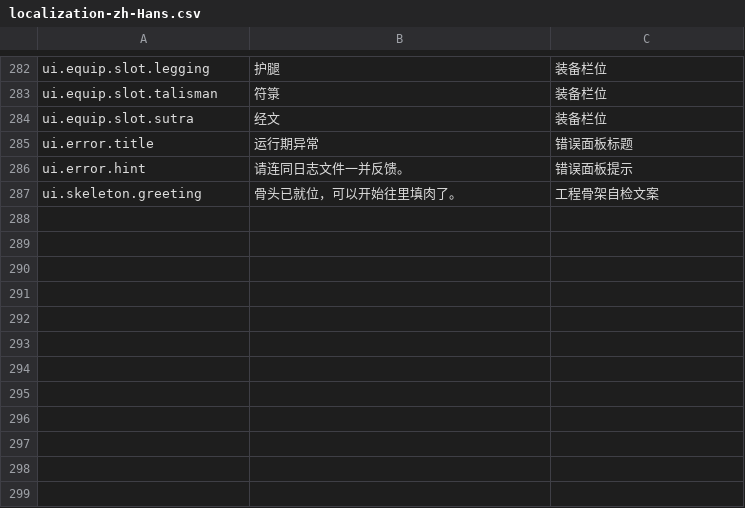
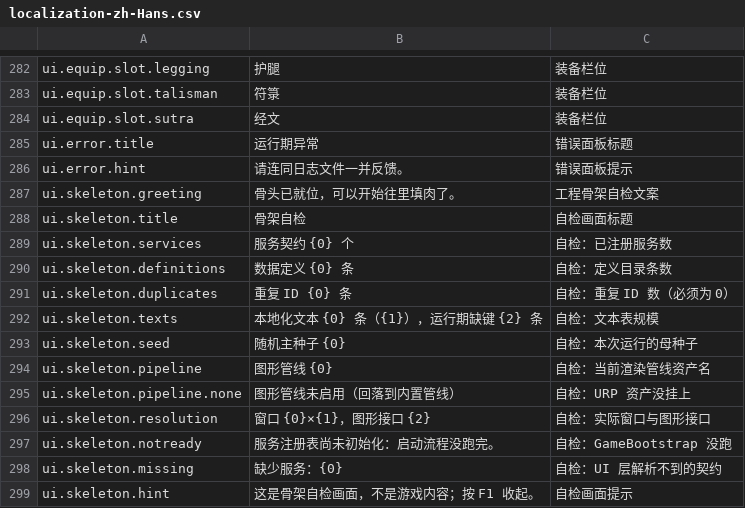
Before and after one commit to ziggses/samsara-west, a CSV file: Assets/_Project/Localization/Tables/localization-zh-Hans.csv, drawn as a sheet; only a part is shown, gaps mark what is left out; the diff names each change by its address in the sheet, - before the commit and + after, or states it on an @@ line.

Commit message:
feat: 骨架自检画面 + ErrorOverlay 自挂 + 启动屏文案键
- SkeletonSelfCheck / SkeletonSelfCheckReport：内容全部在运行期由代码生成（不产出预制体与场景资产），
  只读不写全局状态；服务缺席时如实报告缺失、文案退化为显示键名，不抛异常也不静默降级
- SkeletonBootScreen：骨架期启动屏（F1 收起）。骨架期工程跑起来就是一块纯黑，
  「一切正常」与「一启动就挂了」在屏幕上一模一样，这个画面存在的唯一理由就是把这两件事分开
- ErrorOverlay 自挂：RuntimeInitializeOnLoadMethod + SceneManager.sceneLoaded 幂等地补齐实例与
  GameLog sink。原来靠场景接线带起来，接线漏挂时它恰好不会出现，而那一刻正是最需要看到错误的时候；
  另修「实例还在但 sink 被 GameLog.Reset 清掉」导致面板画不出东西的情况。发布版不创建
- 本地化新增 12 条启动屏文本键（CSV / LocalizationTable / LocalizationKeys.g.cs），
  ImportManifest 随之重新生成
- PlayMode 新增 ErrorOverlayInstallTests、SkeletonBootScreenTests

```diff
--- a/Assets/_Project/Localization/Tables/localization-zh-Hans.csv
+++ b/Assets/_Project/Localization/Tables/localization-zh-Hans.csv
+row 288: ui.skeleton.title | 骨架自检 | 自检画面标题
+row 289: ui.skeleton.services | 服务契约 {0} 个 | 自检：已注册服务数
+row 290: ui.skeleton.definitions | 数据定义 {0} 条 | 自检：定义目录条数
+row 291: ui.skeleton.duplicates | 重复 ID {0} 条 | 自检：重复 ID 数（必须为 0）
+row 292: ui.skeleton.texts | 本地化文本 {0} 条（{1}），运行期缺键 {2} 条 | 自检：文本表规模
+row 293: ui.skeleton.seed | 随机主种子 {0} | 自检：本次运行的母种子
+row 294: ui.skeleton.pipeline | 图形管线 {0} | 自检：当前渲染管线资产名
+row 295: ui.skeleton.pipeline.none | 图形管线未启用（回落到内置管线） | 自检：URP 资产没挂上
+row 296: ui.skeleton.resolution | 窗口 {0}×{1}，图形接口 {2} | 自检：实际窗口与图形接口
+row 297: ui.skeleton.notready | 服务注册表尚未初始化：启动流程没跑完。 | 自检：GameBootstrap 没跑
+row 298: ui.skeleton.missing | 缺少服务：{0} | 自检：UI 层解析不到的契约
+row 299: ui.skeleton.hint | 这是骨架自检画面，不是游戏内容；按 F1 收起。 | 自检画面提示
```
Also changed, not shown: 12 other files.
